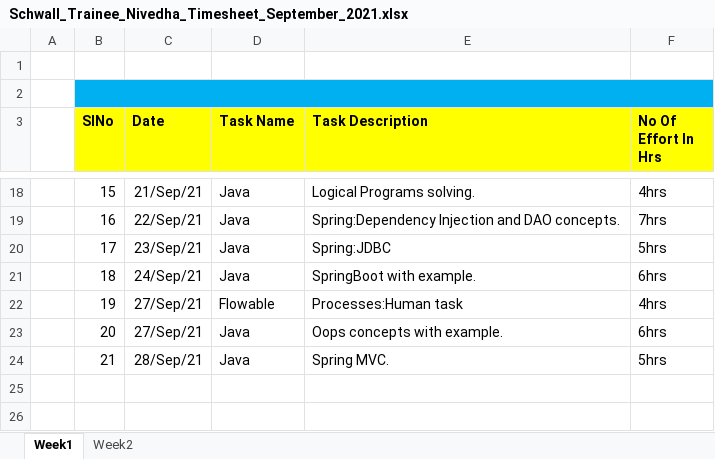
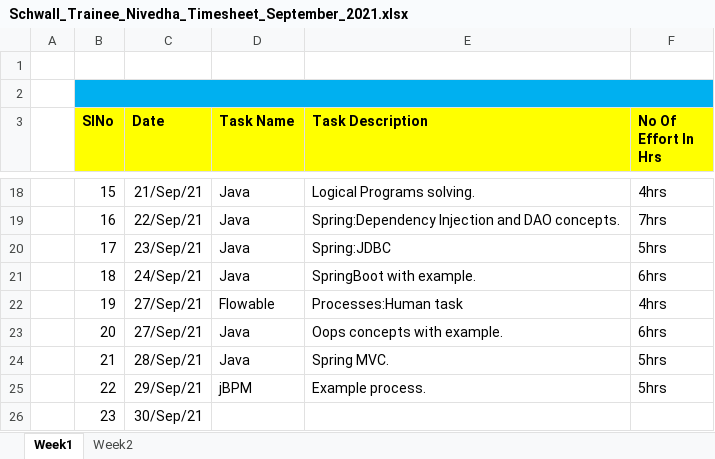
Before and after one commit to Surge-Technology/JavaTraining-Batch1, an Excel workbook: Nivedha/TimeSheet/Schwall_Trainee_Nivedha_Timesheet_September_2021.xlsx, sheet Week1, drawn as a sheet; only a part is shown, gaps mark what is left out; values as stored, in another font and other column widths than the file's, no borders; the diff names each change by its address in the sheet, - before the commit and + after, or states it on an @@ line.

Commit message:
Timesheet update

```diff
--- a/Nivedha/TimeSheet/Schwall_Trainee_Nivedha_Timesheet_September_2021.xlsx (sheet Week1)
+++ b/Nivedha/TimeSheet/Schwall_Trainee_Nivedha_Timesheet_September_2021.xlsx (sheet Week1)
+row 25:  | 22 | 29/Sep/21 | jBPM | Example process. | 5hrs
+row 26:  | 23 | 30/Sep/21
```
